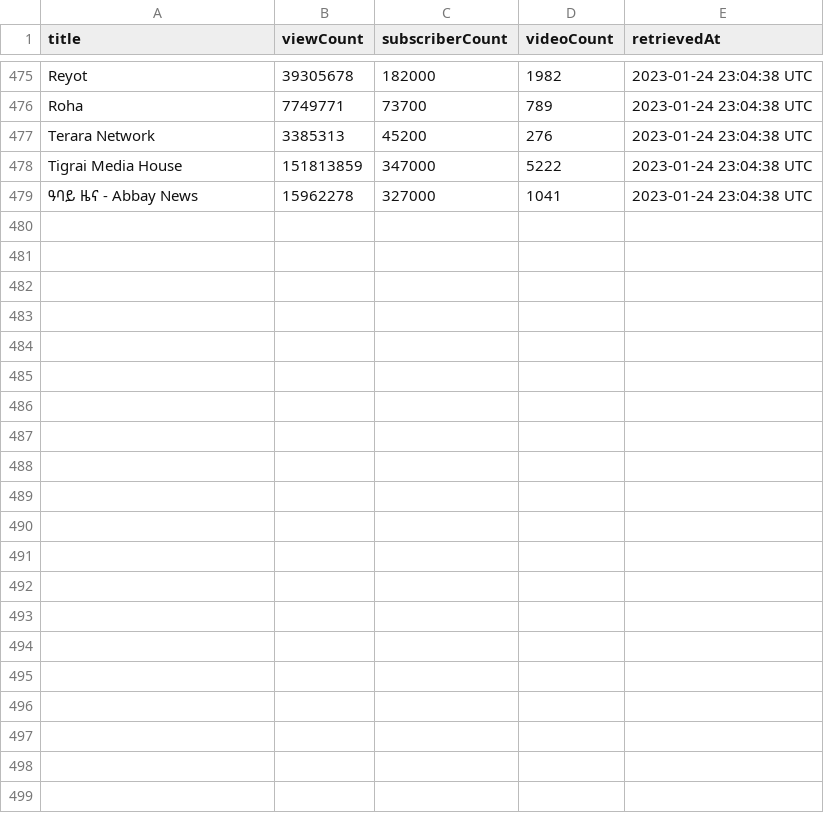
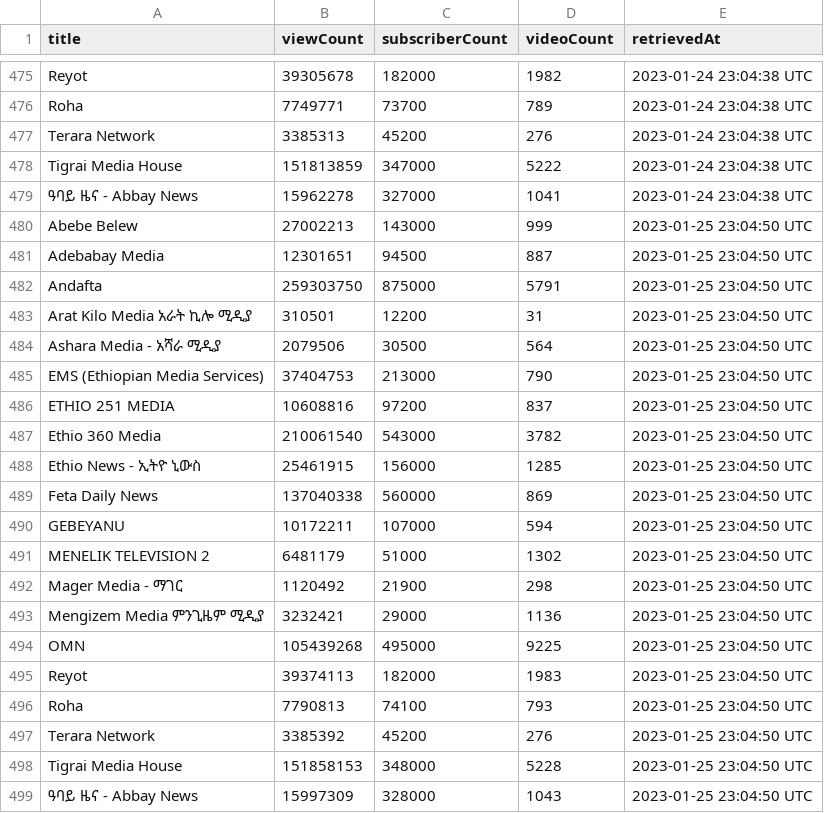
Before and after one commit to eyayaw/ethio-youtube-channels, a CSV file: data/channels-data_01-2023.csv, drawn as a sheet; only a part is shown, gaps mark what is left out.

```diff
--- a/data/channels-data_01-2023.csv
+++ b/data/channels-data_01-2023.csv
@@ -479 +479,21 @@ Tigrai Media House,151813859,347000,5222,2023-01-24 23:04:38 UTC
 ዓባይ ዜና - Abbay News,15962278,327000,1041,2023-01-24 23:04:38 UTC
+Abebe Belew,27002213,143000,999,2023-01-25 23:04:50 UTC
+Adebabay Media,12301651,94500,887,2023-01-25 23:04:50 UTC
+Andafta,259303750,875000,5791,2023-01-25 23:04:50 UTC
+Arat Kilo Media አራት ኪሎ ሚዲያ ,310501,12200,31,2023-01-25 23:04:50 UTC
+Ashara Media - አሻራ ሚዲያ,2079506,30500,564,2023-01-25 23:04:50 UTC
+EMS (Ethiopian Media Services),37404753,213000,790,2023-01-25 23:04:50 UTC
+ETHIO 251 MEDIA ,10608816,97200,837,2023-01-25 23:04:50 UTC
+Ethio 360 Media,210061540,543000,3782,2023-01-25 23:04:50 UTC
+Ethio News - ኢትዮ ኒውስ,25461915,156000,1285,2023-01-25 23:04:50 UTC
+Feta Daily News,137040338,560000,869,2023-01-25 23:04:50 UTC
+GEBEYANU,10172211,107000,594,2023-01-25 23:04:50 UTC
+MENELIK TELEVISION 2,6481179,51000,1302,2023-01-25 23:04:50 UTC
+Mager Media - ማገር ,1120492,21900,298,2023-01-25 23:04:50 UTC
+Mengizem Media ምንጊዜም ሚዲያ,3232421,29000,1136,2023-01-25 23:04:50 UTC
+OMN,105439268,495000,9225,2023-01-25 23:04:50 UTC
+Reyot,39374113,182000,1983,2023-01-25 23:04:50 UTC
+Roha ,7790813,74100,793,2023-01-25 23:04:50 UTC
+Terara Network,3385392,45200,276,2023-01-25 23:04:50 UTC
+Tigrai Media House,151858153,348000,5228,2023-01-25 23:04:50 UTC
+ዓባይ ዜና - Abbay News,15997309,328000,1043,2023-01-25 23:04:50 UTC
```
